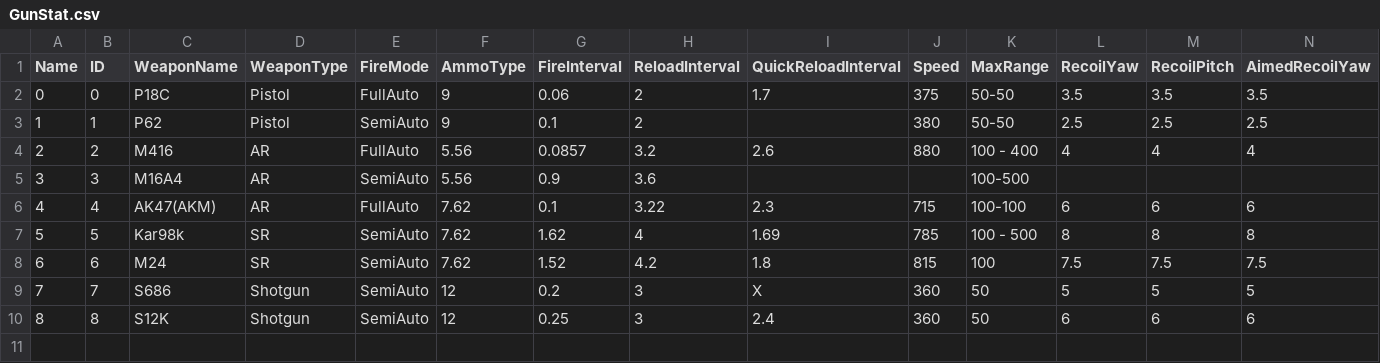
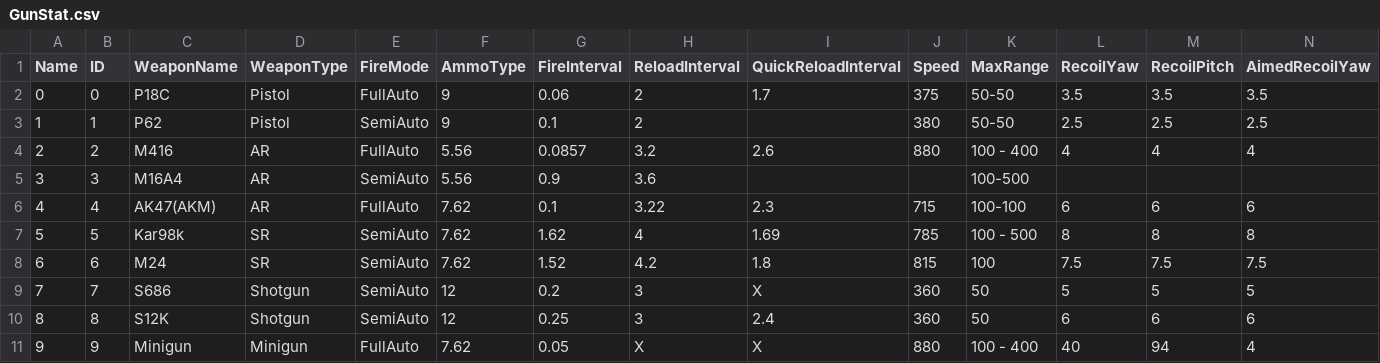
Before and after one commit to InGyeongSeok/ProjectSO, a CSV file: Resource/GunStat.csv, drawn as a sheet; only a part is shown; rows hold the shown columns only; the diff names each change by its address in the sheet, - before the commit and + after, or states it on an @@ line.

```diff
--- a/Resource/GunStat.csv
+++ b/Resource/GunStat.csv
+row 11: 9 | 9 | Minigun | Minigun | FullAuto | 7.62 | 0.05 | X | X | 880 | 100 - 400 | 40 | 94 | 4
```
Also changed, not shown: 6 other files.
